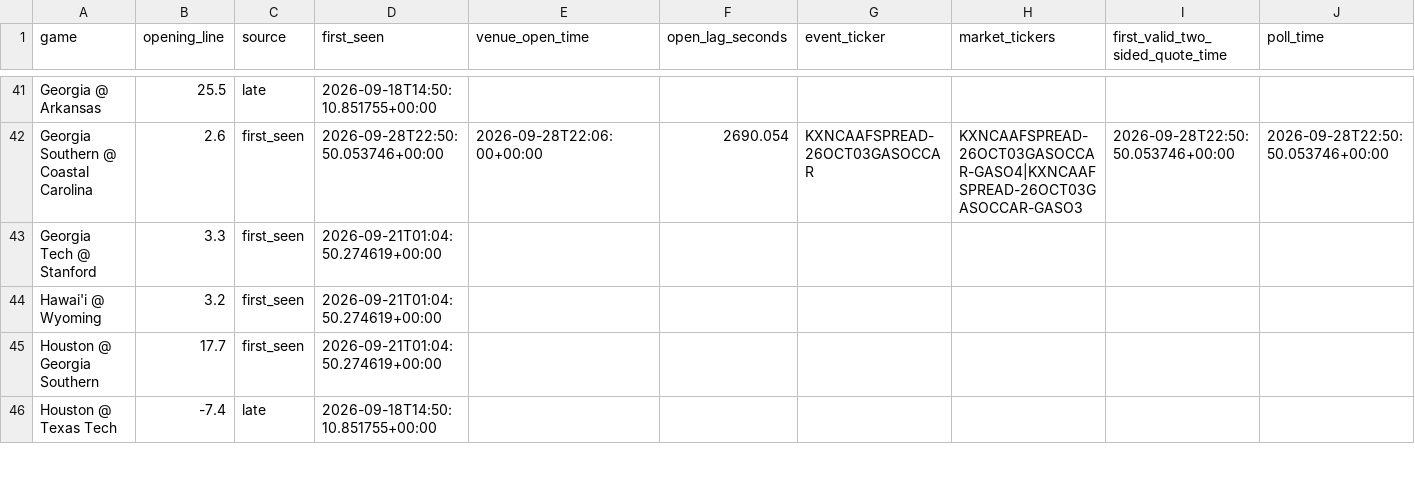
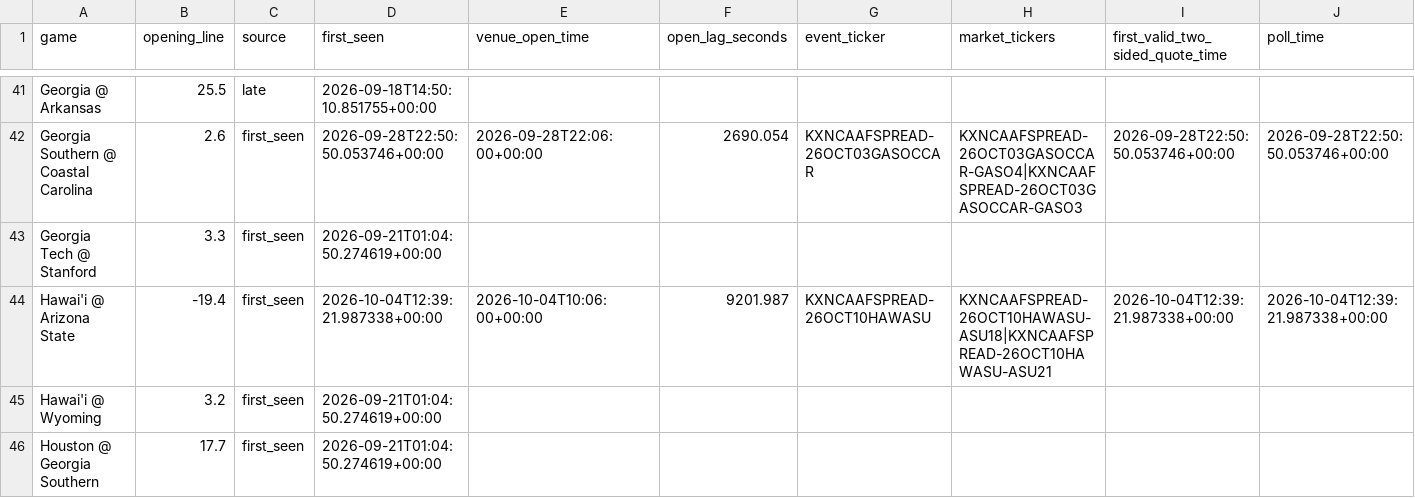
Before and after one commit to oaighew-ai/Routine-, a CSV file: data/opens.csv, drawn as a sheet; only a part is shown, gaps mark what is left out; the shorter side is filled out with more unchanged rows; rows hold the shown columns only; the diff names each change by its address in the sheet, - before the commit and + after, or states it on an @@ line.

```diff
--- a/data/opens.csv
+++ b/data/opens.csv
+row 44: Hawai'i @ Arizona State | -19.4 | first_seen | 2026-10-04T12:39:21.987338+00:00 | 2026-10-04T10:06:00+00:00 | 9201.987 | KXNCAAFSPREAD-26OCT10HAWASU | KXNCAAFSPREAD-26OCT10HAWASU-ASU18|KXNCAAFSPREAD-26OCT10HAWASU-ASU21 | 2026-10-04T12:39:21.987338+00:00 | 2026-10-04T12:39:21.987338+00:00
```
Also changed, not shown: 4 other files.
